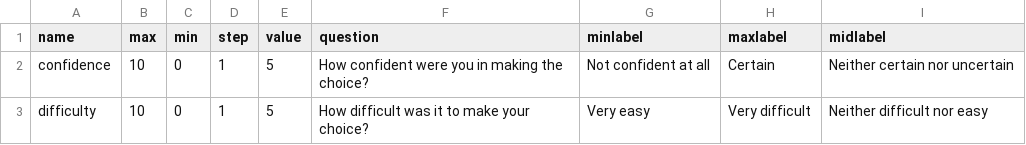
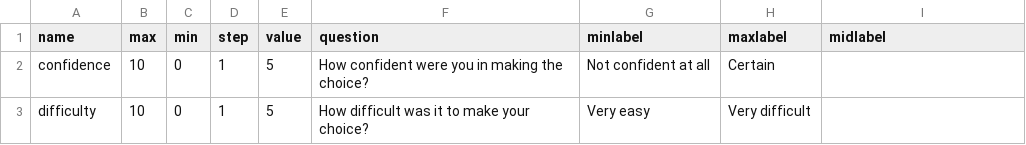
Before and after one commit to crcapps/jdmweb, a CSV file: sliders.csv, drawn as a sheet.

Commit message:
Sliders, ChoiceGrid elimination

```diff
--- a/sliders.csv
+++ b/sliders.csv
@@ -1,3 +1,3 @@
 name,max,min,step,value,question,minlabel,maxlabel,midlabel
-confidence,10,0,1,5,How confident were you in making the choice?,Not confident at all,Certain,Neither certain nor uncertain
-difficulty,10,0,1,5,How difficult was it to make your choice?,Very easy, Very difficult,Neither difficult nor easy
+confidence,10,0,1,5,How confident were you in making the choice?,Not confident at all,Certain,
+difficulty,10,0,1,5,How difficult was it to make your choice?,Very easy, Very difficult,
```
Also changed, not shown: 5 other files.
